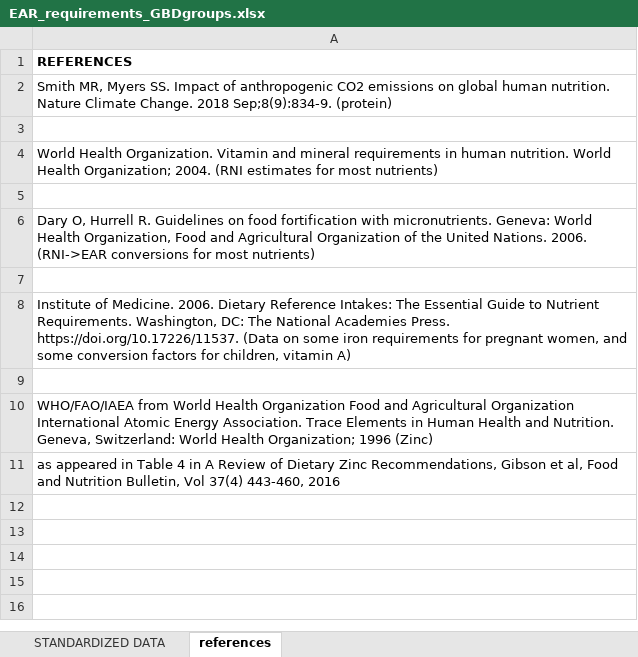
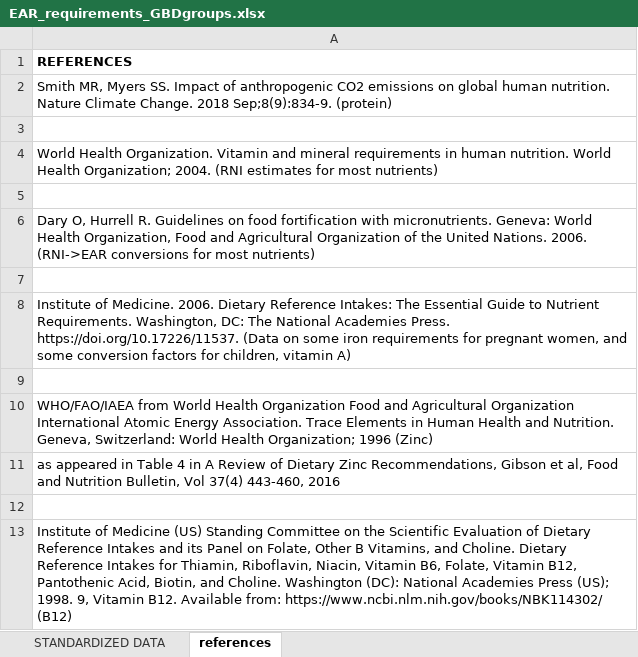
Before and after one commit to alonshepon/Health-Benefit-Calculation-BFA, an Excel workbook: data/EAR_requirements_GBDgroups.xlsx, sheet references, drawn as a sheet; values as stored, in another font and other column widths than the file's, no borders; the diff names each change by its address in the sheet, - before the commit and + after, or states it on an @@ line.

```diff
--- a/data/EAR_requirements_GBDgroups.xlsx (sheet references)
+++ b/data/EAR_requirements_GBDgroups.xlsx (sheet references)
+row 12: (empty)
+row 13: Institute of Medicine (US) Standing Committee on the Scientific Evaluation of Dietary Reference Intakes and its Panel on Folate, Other B Vitamins, and Choline. Dietary Reference Intakes for Thiamin, Riboflavin, Niacin, Vitamin B6, Folate, Vitamin B12, Pantothenic Acid, Biotin, and Choline. Washington (DC): National Academies Press (US); 1998. 9, Vitamin B12. Available from: https://www.ncbi.nlm.nih.gov/books/NBK114302/ (B12)
```
Also changed, not shown: sheet STANDARDIZED DATA, 26 other files.
